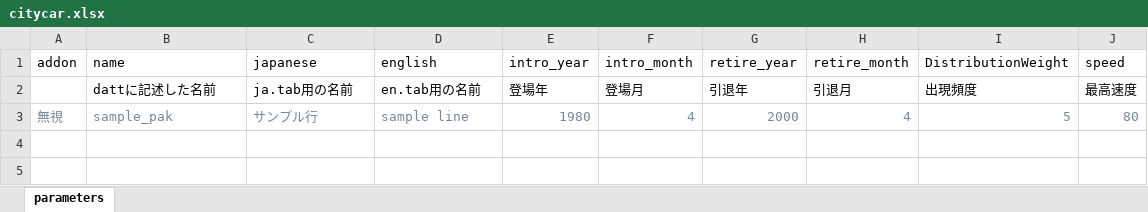
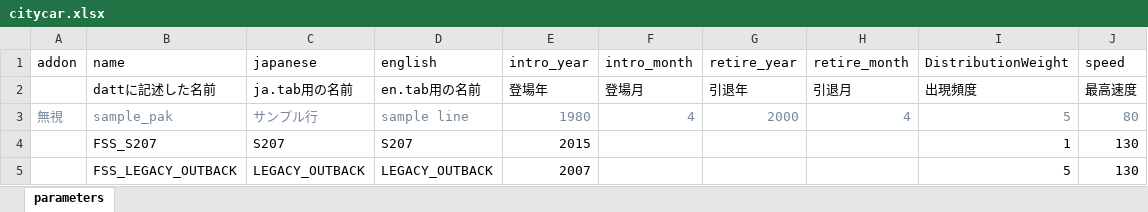
Before and after one commit to soukouki/simutrans-pak128.japan-ex, an Excel workbook: citycar/citycar.xlsx, sheet parameters, drawn as a sheet; values as stored, in another font and other column widths than the file's, no borders; the diff names each change by its address in the sheet, - before the commit and + after, or states it on an @@ line.

Commit message:
citycarのdatt打ったけどこれでいいのかわからん

```diff
--- a/citycar/citycar.xlsx (sheet parameters)
+++ b/citycar/citycar.xlsx (sheet parameters)
+row 4:  | FSS_S207 | S207 | S207 | 2015 |  |  |  | 1 | 130
+row 5:  | FSS_LEGACY_OUTBACK | LEGACY_OUTBACK | LEGACY_OUTBACK | 2007 |  |  |  | 5 | 130
```
Also changed, not shown: 4 other files.
